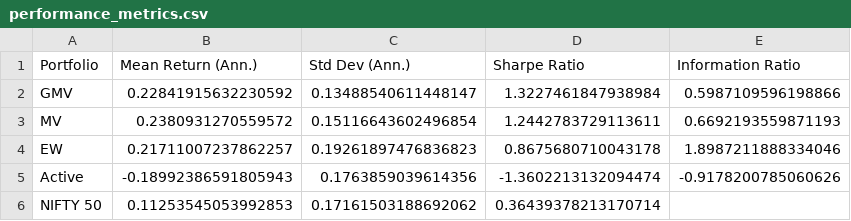
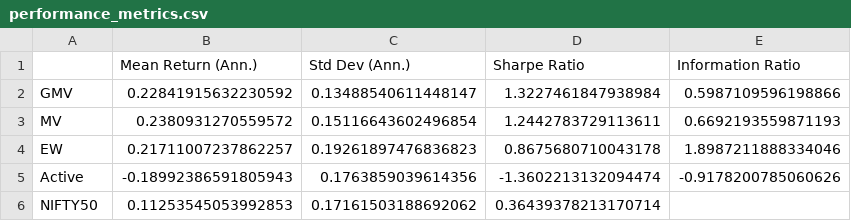
Before and after one commit to sahithi206/Ma634_frm, a CSV file: results/performance_metrics.csv, drawn as a sheet.

```diff
--- a/results/performance_metrics.csv
+++ b/results/performance_metrics.csv
@@ -1,2 +1,2 @@
-Portfolio,Mean Return (Ann.),Std Dev (Ann.),Sharpe Ratio,Information Ratio
+,Mean Return (Ann.),Std Dev (Ann.),Sharpe Ratio,Information Ratio
 GMV,0.22841915632230592,0.13488540611448147,1.3227461847938984,0.5987109596198866
@@ -5,2 +5,2 @@ EW,0.21711007237862257,0.19261897476836823,0.8675680710043178,1.8987211888334046
 Active,-0.18992386591805943,0.1763859039614356,-1.3602213132094474,-0.9178200785060626
-NIFTY 50,0.11253545053992853,0.17161503188692062,0.36439378213170714,
+NIFTY50,0.11253545053992853,0.17161503188692062,0.36439378213170714,
```
Also changed, not shown: 2 other files.
